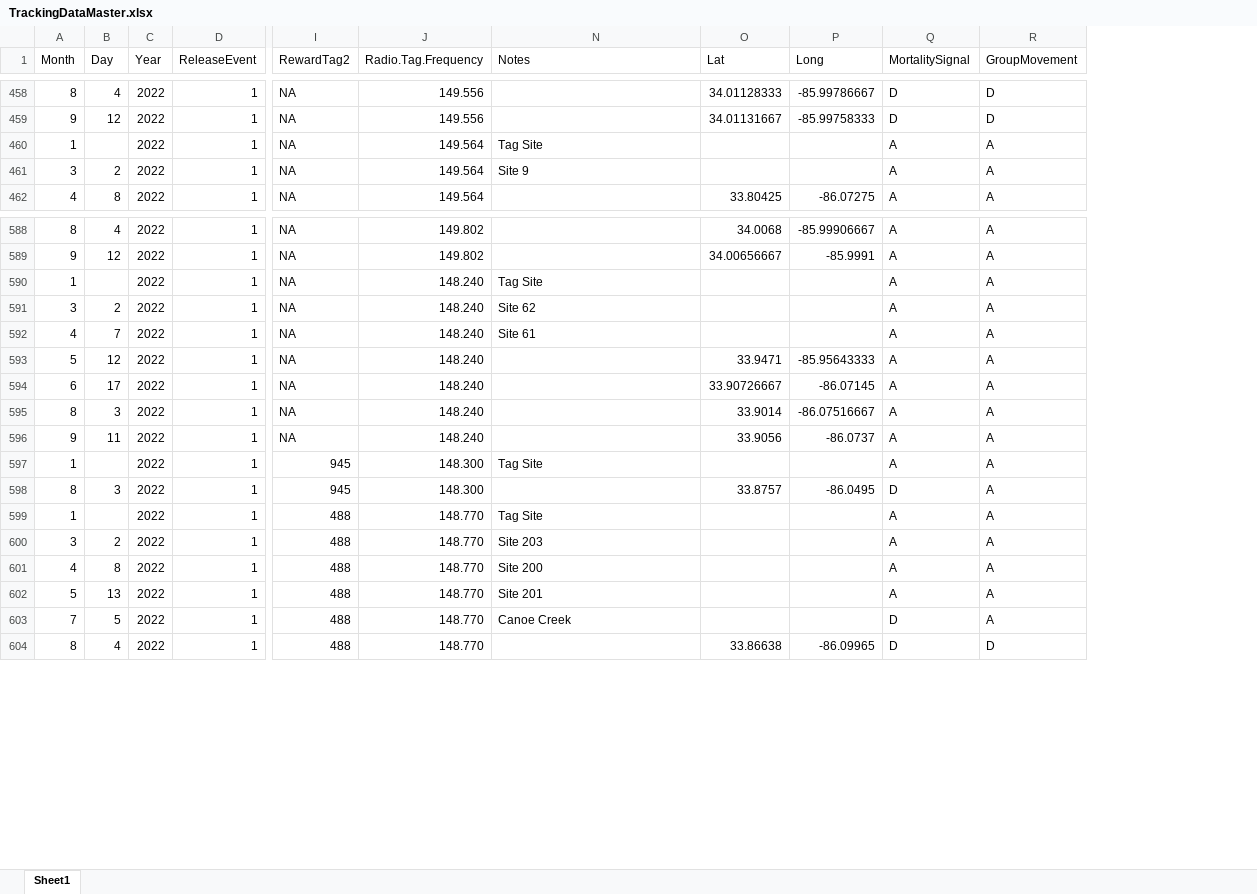
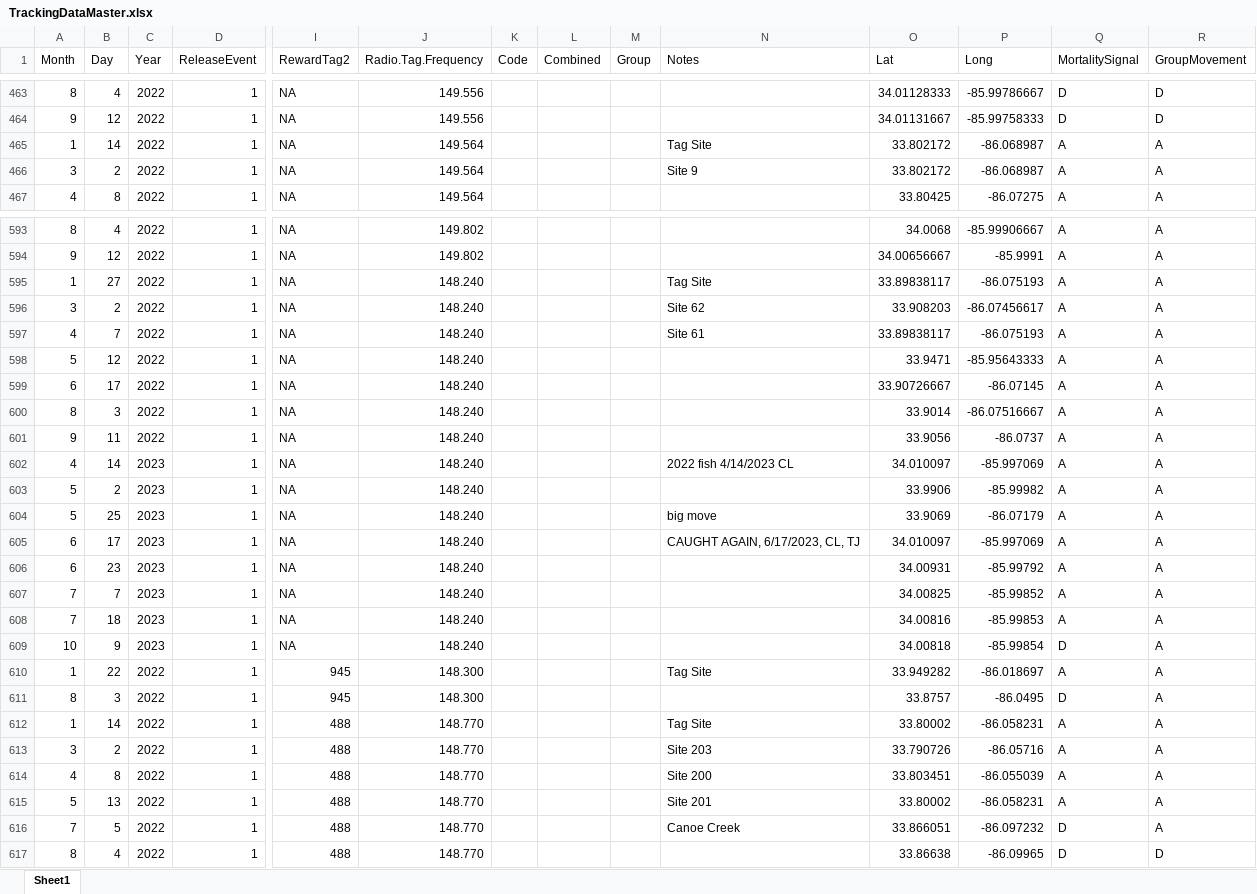
Before and after one commit to PrullMarcus/MastersAnalysis, an Excel workbook: TrackingDataMaster.xlsx, sheet Sheet1, drawn as a sheet; only a part is shown, gaps mark what is left out; values as stored, in another font and other column widths than the file's, no borders; addresses are those after the commit; rows hold the shown columns only; the diff covers the shown part only; the diff names each change by its address in the sheet, - before the commit and + after, or states it on an @@ line.

Commit message:
Add files via upload

```diff
--- a/TrackingDataMaster.xlsx (sheet Sheet1)
+++ b/TrackingDataMaster.xlsx (sheet Sheet1)
@@ column K (Code) unhidden, empty @@
@@ column L (Combined) unhidden, empty @@
@@ column M (Group) unhidden, empty @@
-B465 (Day): (empty)
+B465 (Day): 14
-O465:O466 (Lat): (empty)
+O465:O466 (Lat): 33.802172
-P465:P466 (Long): (empty)
+P465:P466 (Long): -86.068987
-B595 (Day): (empty)
+B595 (Day): 27
-O595 (Lat): (empty)
+O595 (Lat): 33.89838117
-P595 (Long): (empty)
+P595 (Long): -86.075193
-O596 (Lat): (empty)
+O596 (Lat): 33.908203
-P596 (Long): (empty)
+P596 (Long): -86.07456617
-O597 (Lat): (empty)
+O597 (Lat): 33.89838117
-P597 (Long): (empty)
+P597 (Long): -86.075193
+row 602: 4 | 14 | 2023 | 1 | NA | 148.240 |  |  |  | 2022 fish 4/14/2023 CL | 34.010097 | -85.997069 | A | A
+row 603: 5 | 2 | 2023 | 1 | NA | 148.240 |  |  |  |  | 33.9906 | -85.99982 | A | A
+row 604: 5 | 25 | 2023 | 1 | NA | 148.240 |  |  |  | big move | 33.9069 | -86.07179 | A | A
+row 605: 6 | 17 | 2023 | 1 | NA | 148.240 |  |  |  | CAUGHT AGAIN, 6/17/2023, CL, TJ | 34.010097 | -85.997069 | A | A
+row 606: 6 | 23 | 2023 | 1 | NA | 148.240 |  |  |  |  | 34.00931 | -85.99792 | A | A
+row 607: 7 | 7 | 2023 | 1 | NA | 148.240 |  |  |  |  | 34.00825 | -85.99852 | A | A
+row 608: 7 | 18 | 2023 | 1 | NA | 148.240 |  |  |  |  | 34.00816 | -85.99853 | A | A
+row 609: 10 | 9 | 2023 | 1 | NA | 148.240 |  |  |  |  | 34.00818 | -85.99854 | D | A
-B610 (Day): (empty)
+B610 (Day): 22
-O610 (Lat): (empty)
+O610 (Lat): 33.949282
-P610 (Long): (empty)
+P610 (Long): -86.018697
-B612 (Day): (empty)
+B612 (Day): 14
-O612 (Lat): (empty)
+O612 (Lat): 33.80002
-P612 (Long): (empty)
+P612 (Long): -86.058231
-O613 (Lat): (empty)
+O613 (Lat): 33.790726
-P613 (Long): (empty)
+P613 (Long): -86.05716
-O614 (Lat): (empty)
+O614 (Lat): 33.803451
-P614 (Long): (empty)
+P614 (Long): -86.055039
-O615 (Lat): (empty)
+O615 (Lat): 33.80002
-P615 (Long): (empty)
+P615 (Long): -86.058231
-O616 (Lat): (empty)
+O616 (Lat): 33.866051
-P616 (Long): (empty)
+P616 (Long): -86.097232
```
Also changed, not shown: 6 added rows, 1 removed row and 711 edited cells elsewhere in this sheet.
